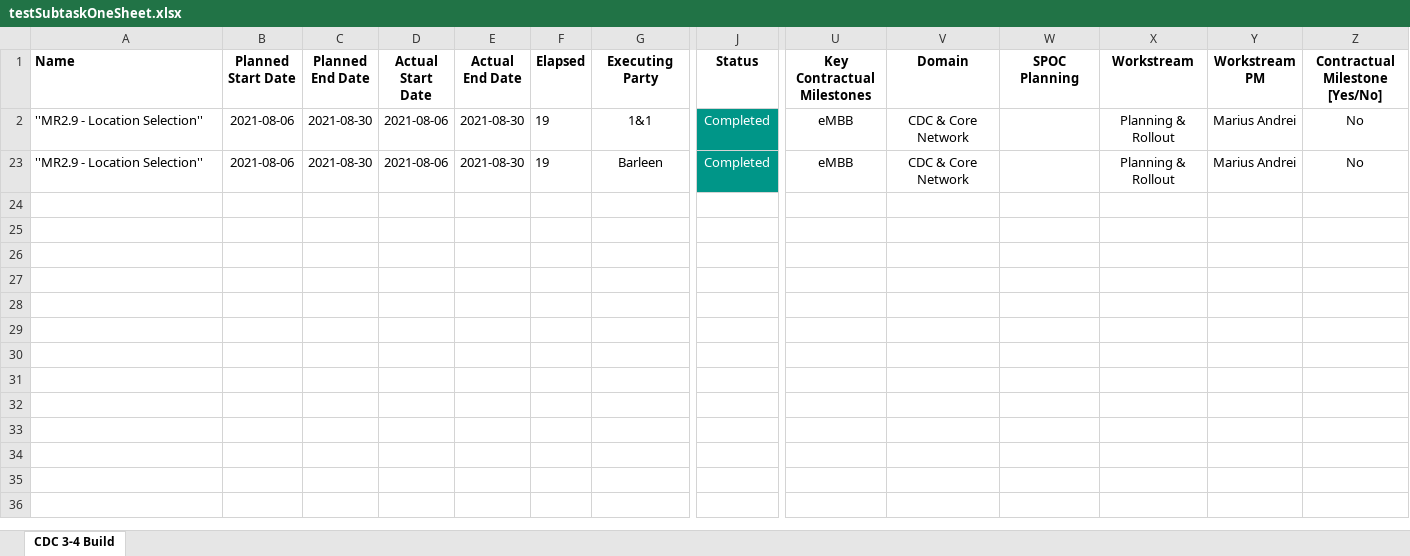
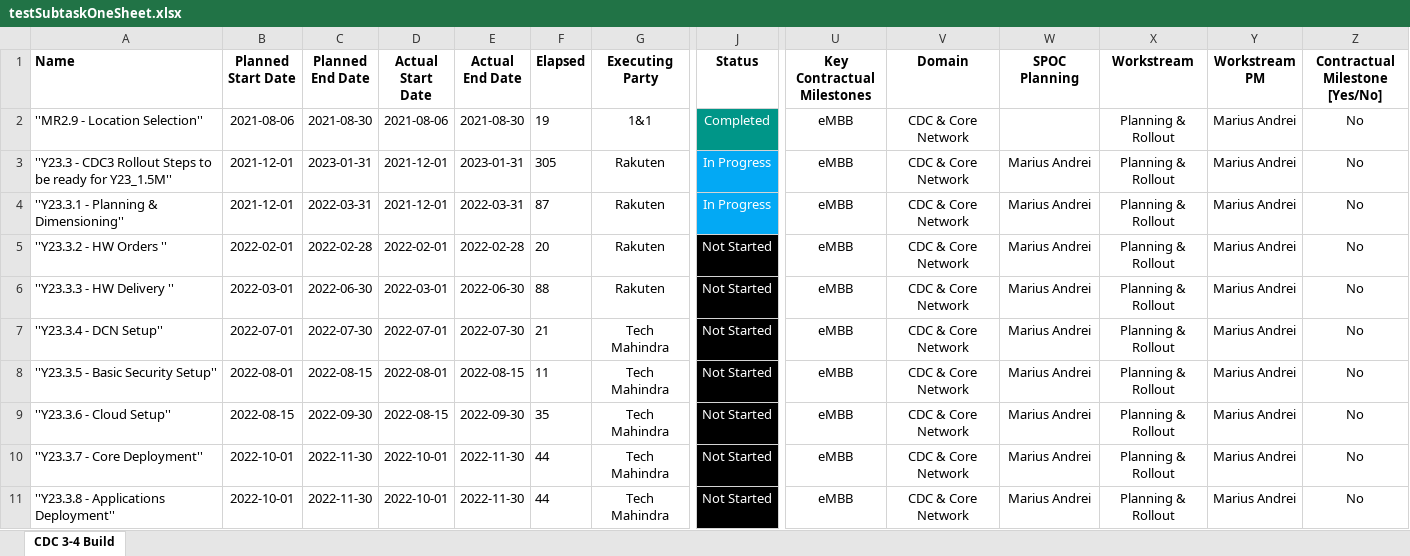
Before and after one commit to Surbhi-sharma1/import-from-excel, an Excel workbook: testSubtaskOneSheet.xlsx, sheet CDC 3-4 Build, drawn as a sheet; only a part is shown, gaps mark what is left out; values as stored, in another font and other column widths than the file's, no borders; addresses are those after the commit; rows hold the shown columns only; the diff covers the shown part only; the diff names each change by its address in the sheet, - before the commit and + after, or states it on an @@ line.

```diff
--- a/testSubtaskOneSheet.xlsx (sheet CDC 3-4 Build)
+++ b/testSubtaskOneSheet.xlsx (sheet CDC 3-4 Build)
@@ row 3 unhidden: ''Y23.3 - CDC3 Rollout Steps to be ready for Y23_1.5M'' | 2021-12-01 | 2023-01-31 | 2021-12-01 | 2023-01-31 | 305 | Rakuten | In Progress | eMBB | CDC & Core Network | Marius Andrei | Planning & Rollout | Marius Andrei | No @@
@@ row 4 unhidden: ''Y23.3.1 - Planning & Dimensioning'' | 2021-12-01 | 2022-03-31 | 2021-12-01 | 2022-03-31 | 87 | Rakuten | In Progress | eMBB | CDC & Core Network | Marius Andrei | Planning & Rollout | Marius Andrei | No @@
@@ row 5 unhidden: ''Y23.3.2 - HW Orders '' | 2022-02-01 | 2022-02-28 | 2022-02-01 | 2022-02-28 | 20 | Rakuten | Not Started | eMBB | CDC & Core Network | Marius Andrei | Planning & Rollout | Marius Andrei | No @@
@@ row 6 unhidden: ''Y23.3.3 - HW Delivery '' | 2022-03-01 | 2022-06-30 | 2022-03-01 | 2022-06-30 | 88 | Rakuten | Not Started | eMBB | CDC & Core Network | Marius Andrei | Planning & Rollout | Marius Andrei | No @@
@@ row 7 unhidden: ''Y23.3.4 - DCN Setup'' | 2022-07-01 | 2022-07-30 | 2022-07-01 | 2022-07-30 | 21 | Tech Mahindra | Not Started | eMBB | CDC & Core Network | Marius Andrei | Planning & Rollout | Marius Andrei | No @@
-A8 (Name): ''MR2.9 - Location Selection''
+A8 (Name): ''Y23.3.5 - Basic Security Setup''
-B8 (Planned Start Date): 2021-08-06
+B8 (Planned Start Date): 2022-08-01
-C8 (Planned End Date): 2021-08-30
+C8 (Planned End Date): 2022-08-15
-D8 (Actual Start Date): 2021-08-06
+D8 (Actual Start Date): 2022-08-01
-E8 (Actual End Date): 2021-08-30
+E8 (Actual End Date): 2022-08-15
-F8 (Elapsed): 19
+F8 (Elapsed): 11
-G8 (Executing Party): Barleen
+G8 (Executing Party): Tech Mahindra
-J8 (Status): Completed
+J8 (Status): Not Started
-J8 fill: #009688
+J8 fill: #000000
-W8 (SPOC Planning): (empty)
+W8 (SPOC Planning): Marius Andrei
@@ row 9 unhidden: ''Y23.3.6 - Cloud Setup'' | 2022-08-15 | 2022-09-30 | 2022-08-15 | 2022-09-30 | 35 | Tech Mahindra | Not Started | eMBB | CDC & Core Network | Marius Andrei | Planning & Rollout | Marius Andrei | No @@
@@ row 10 unhidden: ''Y23.3.7 - Core Deployment'' | 2022-10-01 | 2022-11-30 | 2022-10-01 | 2022-11-30 | 44 | Tech Mahindra | Not Started | eMBB | CDC & Core Network | Marius Andrei | Planning & Rollout | Marius Andrei | No @@
@@ row 11 unhidden: ''Y23.3.8 - Applications Deployment'' | 2022-10-01 | 2022-11-30 | 2022-10-01 | 2022-11-30 | 44 | Tech Mahindra | Not Started | eMBB | CDC & Core Network | Marius Andrei | Planning & Rollout | Marius Andrei | No @@
```
Also changed, not shown: 11 hidden or unhidden rows elsewhere in this sheet, test.xlsx, 9 other files.
